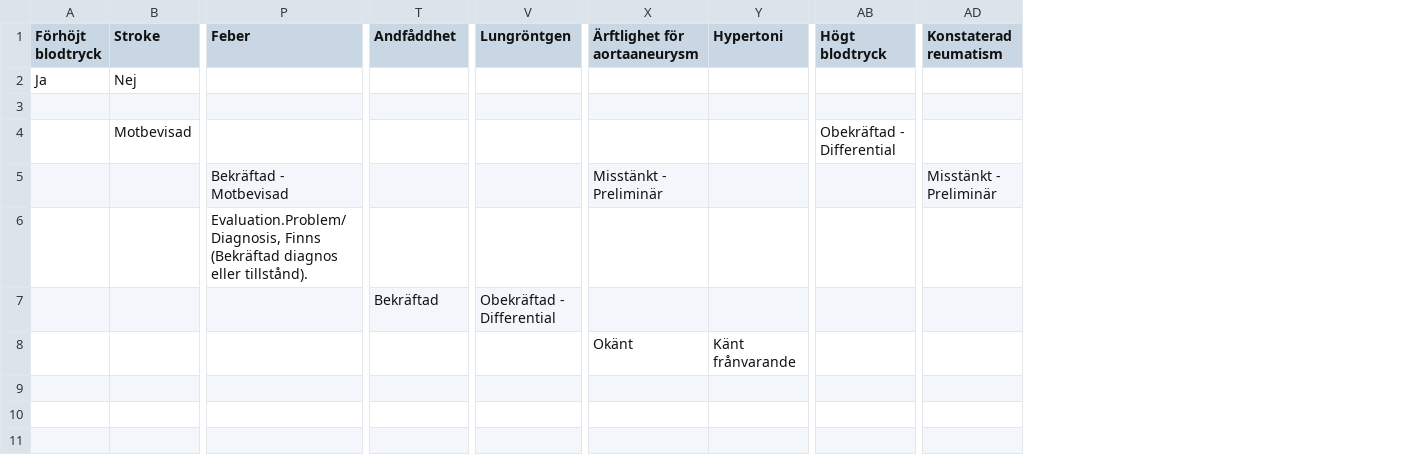
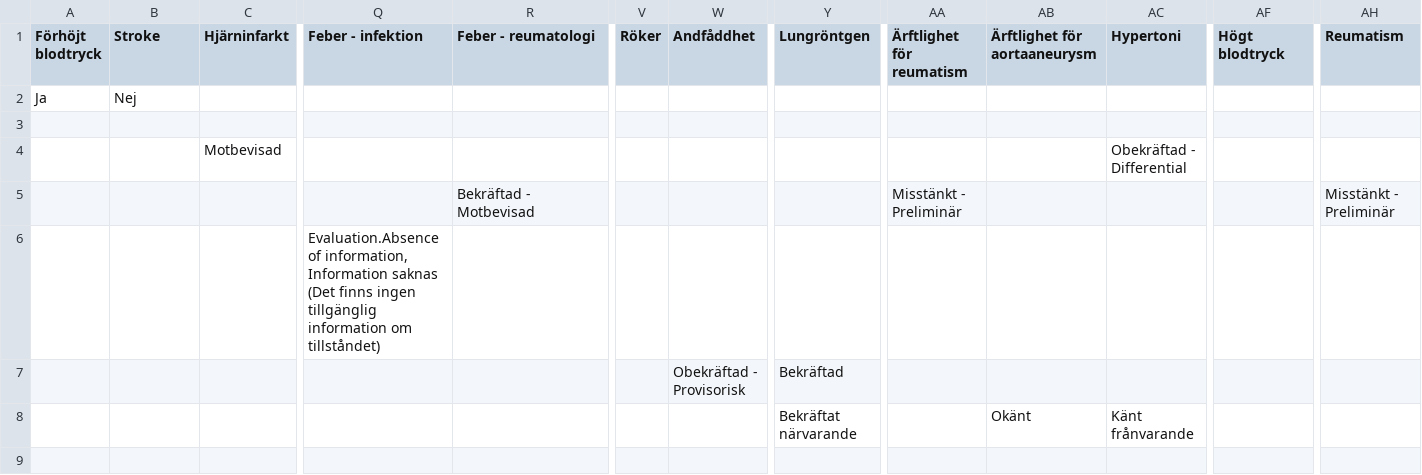
Before and after one commit to axcaz/documentation-infomodels, a CSV file: responses.csv, drawn as a sheet; only a part is shown, gaps mark what is left out; addresses are those after the commit; the diff covers the shown part only; the diff names each change by its address in the sheet, - before the commit and + after, or states it on an @@ line.

Commit message:
Fixat buggar
+ lagt till kolumner i responses.csv

```diff
--- a/responses.csv
+++ b/responses.csv
+column C (Hjärninfarkt), row 4: Motbevisad
+column Q (Feber - infektion), row 6: Evaluation.Absence of information, Information saknas (Det finns ingen tillgänglig information om tillståndet)
+column V (Röker), empty
+column AA (Ärftlighet för reumatism), row 5: Misstänkt - Preliminär
-R1: Feber
+R1: Feber - reumatologi
-AH1: Konstaterad reumatism
+AH1: Reumatism
-B4 (Stroke): Motbevisad
+B4 (Stroke): (empty)
-AC4 (Hypertoni): (empty)
+AC4 (Hypertoni): Obekräftad - Differential
-AF4 (Högt blodtryck): Obekräftad - Differential
+AF4 (Högt blodtryck): (empty)
-AB5 (Ärftlighet för aortaaneurysm): Misstänkt - Preliminär
+AB5 (Ärftlighet för aortaaneurysm): (empty)
-R6 (Feber - reumatologi): Evaluation.Problem/Diagnosis, Finns (Bekräftad diagnos eller tillstånd).
+R6 (Feber - reumatologi): (empty)
-W7 (Andfåddhet): Bekräftad
+W7 (Andfåddhet): Obekräftad - Provisorisk
-Y7 (Lungröntgen): Obekräftad - Differential
+Y7 (Lungröntgen): Bekräftad
-Y8 (Lungröntgen): (empty)
+Y8 (Lungröntgen): Bekräftat närvarande
```
Also changed, not shown: 2 edited cells elsewhere in this file, 9 other files.
